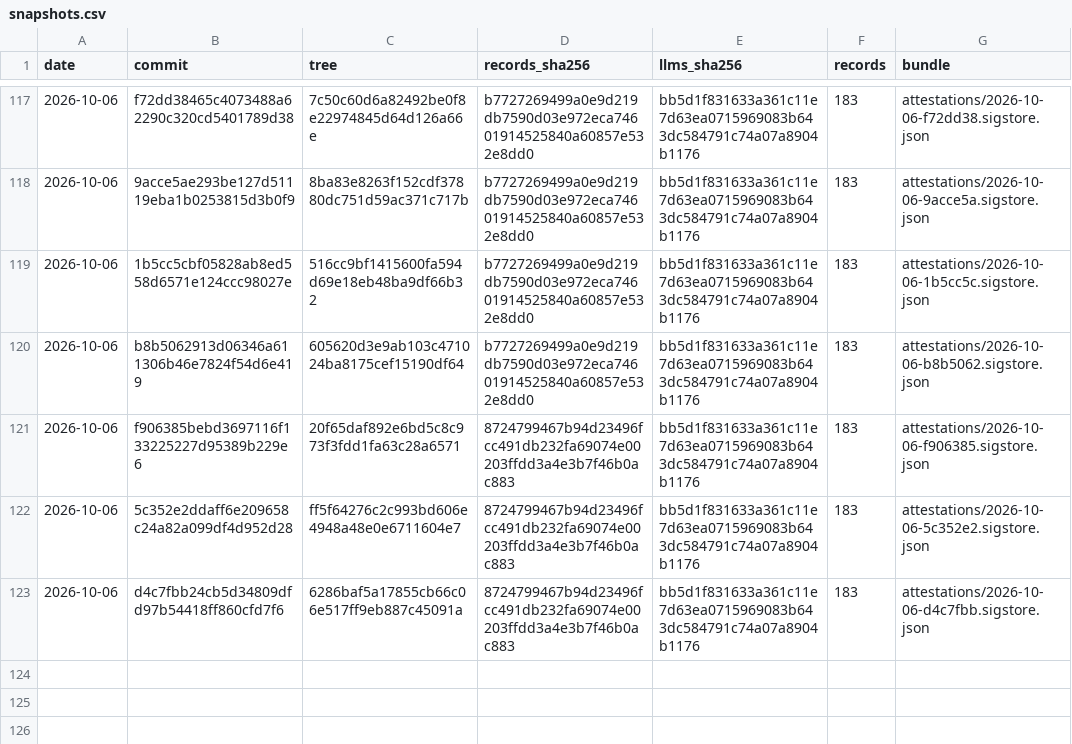
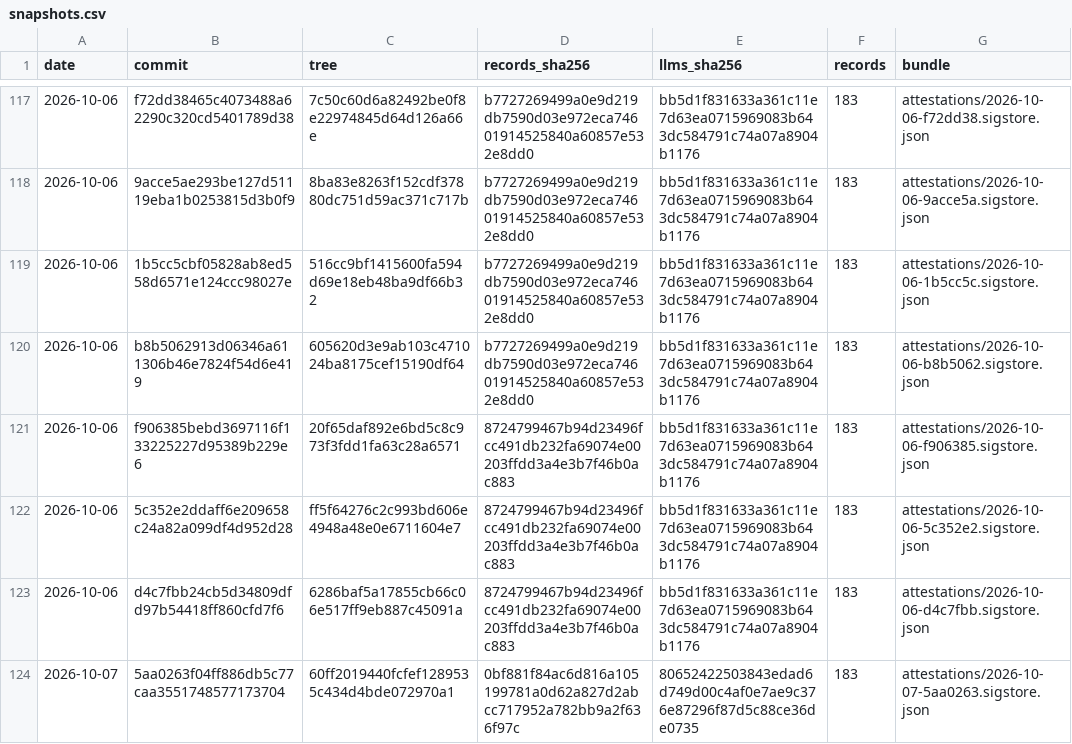
Before and after one commit to pierandpoint/record, a CSV file: snapshots.csv, drawn as a sheet; only a part is shown, gaps mark what is left out.

```diff
--- a/snapshots.csv
+++ b/snapshots.csv
@@ -123 +123,2 @@ date,commit,tree,records_sha256,llms_sha256,records,bundle
 2026-10-06,d4c7fbb24cb5d34809dfd97b54418ff860cfd7f6,6286baf5a17855cb66c06e517ff9eb887c45091a,8724799467b94d23496fcc491db232fa69074e00203ffdd3a4e3b7f46b0ac883,bb5d1f831633a361c11e7d63ea0715969083b643dc584791c74a07a8904b1176,183,attestations/2026-10-06-d4c7fbb.sigstore.json
+2026-10-07,5aa0263f04ff886db5c77caa3551748577173704,60ff2019440fcfef1289535c434d4bde072970a1,0bf881f84ac6d816a105199781a0d62a827d2abcc717952a782bb9a2f636f97c,80652422503843edad6d749d00c4af0e7ae9c376e87296f87d5c88ce36de0735,183,attestations/2026-10-07-5aa0263.sigstore.json
```
Also changed, not shown: 2 other files.
